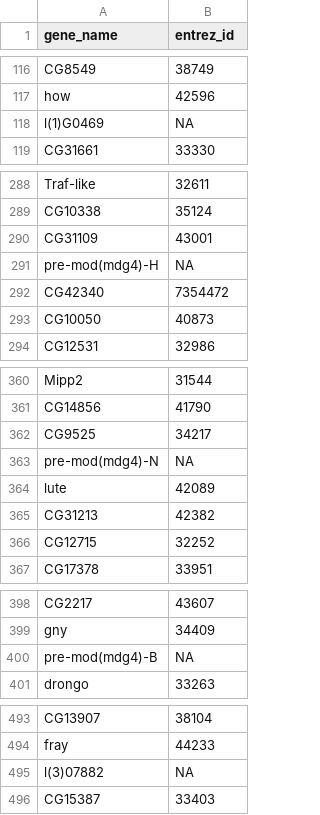
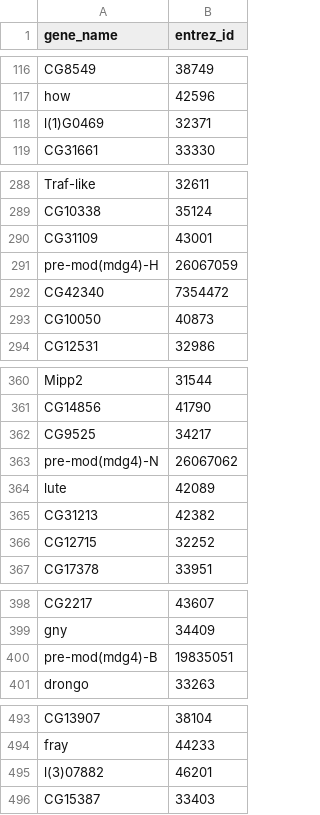
Before and after one commit to xfluffymuffin/drosophila, a CSV file: scripts/Mluteus_down_microRNA_targets/entrez_id_miR-184-5p.predicted_targets.csv, drawn as a sheet; only a part is shown, gaps mark what is left out; the diff covers the shown part only.

```diff
--- a/scripts/Mluteus_down_microRNA_targets/entrez_id_miR-184-5p.predicted_targets.csv
+++ b/scripts/Mluteus_down_microRNA_targets/entrez_id_miR-184-5p.predicted_targets.csv
@@ -117,3 +117,3 @@ CG8549,38749
 how,42596
-l(1)G0469,NA
+l(1)G0469,32371
 CG31661,33330
@@ -290,3 +290,3 @@ CG10338,35124
 CG31109,43001
-pre-mod(mdg4)-H,NA
+pre-mod(mdg4)-H,26067059
 CG42340,7354472
@@ -362,3 +362,3 @@ CG14856,41790
 CG9525,34217
-pre-mod(mdg4)-N,NA
+pre-mod(mdg4)-N,26067062
 lute,42089
@@ -399,3 +399,3 @@ CG2217,43607
 gny,34409
-pre-mod(mdg4)-B,NA
+pre-mod(mdg4)-B,19835051
 drongo,33263
@@ -494,3 +494,3 @@ CG13907,38104
 fray,44233
-l(3)07882,NA
+l(3)07882,46201
 CG15387,33403
```
Also changed, not shown: 3 edited cells elsewhere in this file, scripts/Ecoli_down_microRNA_targets/entrez_id_miR-965-5p_1001-5p.predicted_targets.csv, scripts/Mluteus_down_microRNA_targets/entrez_id_miR-306-3p.predicted_targets.csv, 8 other files.
